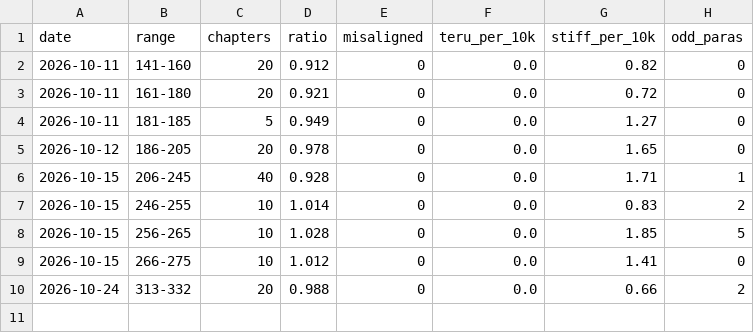
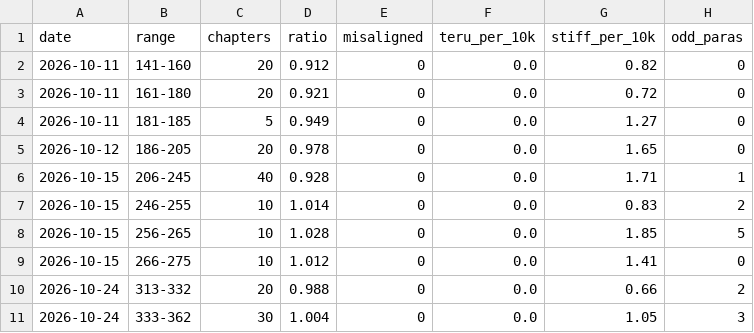
Before and after one commit to pikar10tu/pikas-novel-reader, a CSV file: novels/dragon/audit_log.csv, drawn as a sheet; the diff names each change by its address in the sheet, - before the commit and + after, or states it on an @@ line.

Commit message:
Translate dragon Ch 333-362 (3 parallel batches); fix 21 half-translated paragraphs (345-352) and fabricated section (354 p44-82); qa_check: detect truncated paragraphs and dialogue/narration mismatch; GLOSSARY: Vol 3 terms

```diff
--- a/novels/dragon/audit_log.csv
+++ b/novels/dragon/audit_log.csv
+row 11: 2026-10-24 | 333-362 | 30 | 1.004 | 0 | 0.0 | 1.05 | 3
```
Also changed, not shown: 38 other files.
